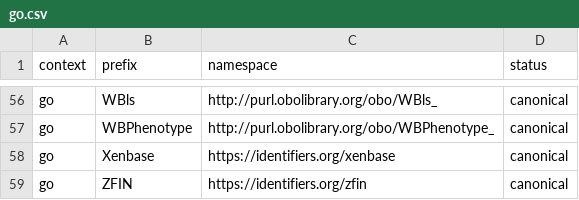
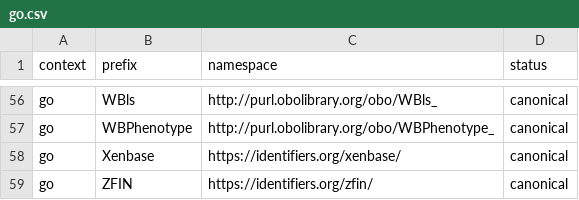
Before and after one commit to linkml/prefixmaps, a CSV file: src/prefixmaps/data/go.csv, drawn as a sheet; only a part is shown, gaps mark what is left out; the diff covers the shown part only.

```diff
--- a/src/prefixmaps/data/go.csv
+++ b/src/prefixmaps/data/go.csv
@@ -57,3 +57,3 @@ go,WBls,http://purl.obolibrary.org/obo/WBls_,canonical
 go,WBPhenotype,http://purl.obolibrary.org/obo/WBPhenotype_,canonical
-go,Xenbase,https://identifiers.org/xenbase,canonical
-go,ZFIN,https://identifiers.org/zfin,canonical
+go,Xenbase,https://identifiers.org/xenbase/,canonical
+go,ZFIN,https://identifiers.org/zfin/,canonical
```
Also changed, not shown: 17 edited cells elsewhere in this file, src/prefixmaps/data/prefixcc.csv, 8 other files.
